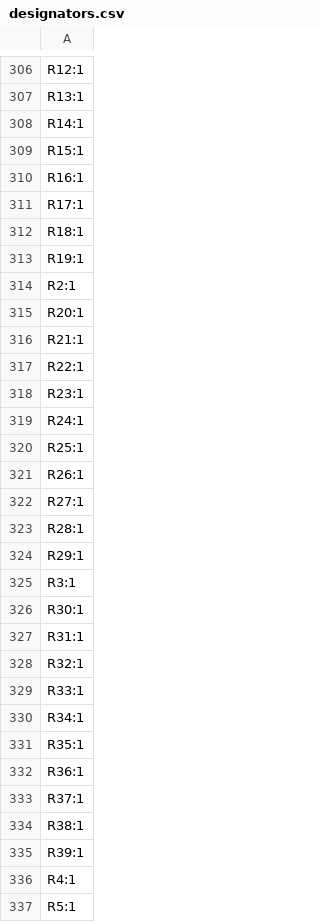
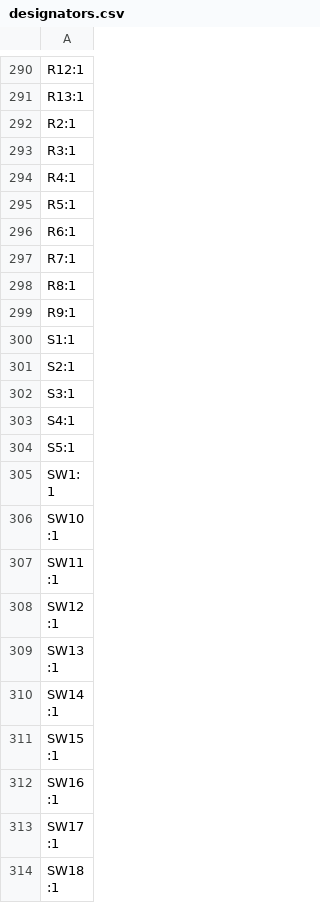
Before and after one commit to cheyao/aniboard, a CSV file: PCB/production/designators.csv, drawn as a sheet; only a part is shown, gaps mark what is left out; the shorter side is filled out with more unchanged rows; the diff covers the shown part only.

```diff
--- a/PCB/production/designators.csv
+++ b/PCB/production/designators.csv
@@ -307,30 +291,4 @@ R12:1
 R13:1
-R14:1
-R15:1
-R16:1
-R17:1
-R18:1
-R19:1
 R2:1
-R20:1
-R21:1
-R22:1
-R23:1
-R24:1
-R25:1
-R26:1
-R27:1
-R28:1
-R29:1
 R3:1
-R30:1
-R31:1
-R32:1
-R33:1
-R34:1
-R35:1
-R36:1
-R37:1
-R38:1
-R39:1
 R4:1
```
Also changed, not shown: 2 added rows and 16 removed rows elsewhere in this file, PCB/production/bom.csv, PCB/production/positions.csv, 36 other files.
